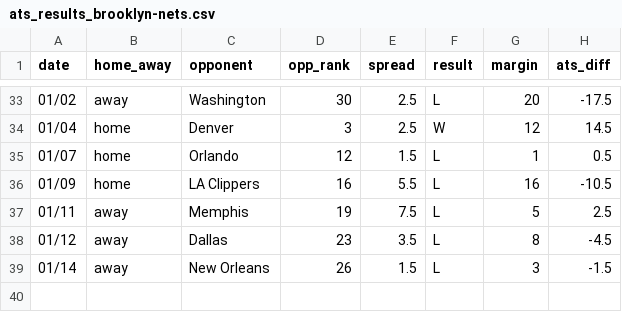
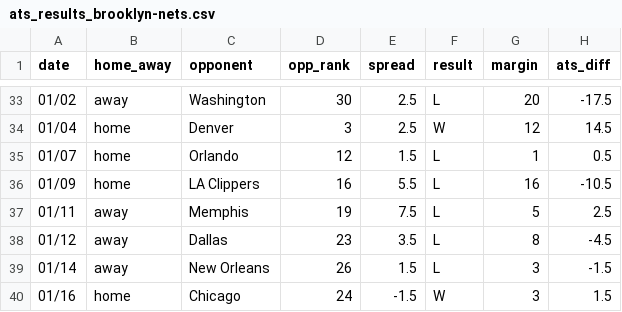
Before and after one commit to ajoros/nbabetinfo, a CSV file: ats_results_brooklyn-nets.csv, drawn as a sheet; only a part is shown, gaps mark what is left out.

```diff
--- a/ats_results_brooklyn-nets.csv
+++ b/ats_results_brooklyn-nets.csv
@@ -39 +39,2 @@ date,home_away,opponent,opp_rank,spread,result,margin,ats_diff
 01/14,away,New Orleans,26,1.5,L,3,-1.5
+01/16,home,Chicago,24,-1.5,W,3,1.5
```
Also changed, not shown: ats_results_chicago-bulls.csv, ats_results_cleveland-cavaliers.csv, 10 other files.
